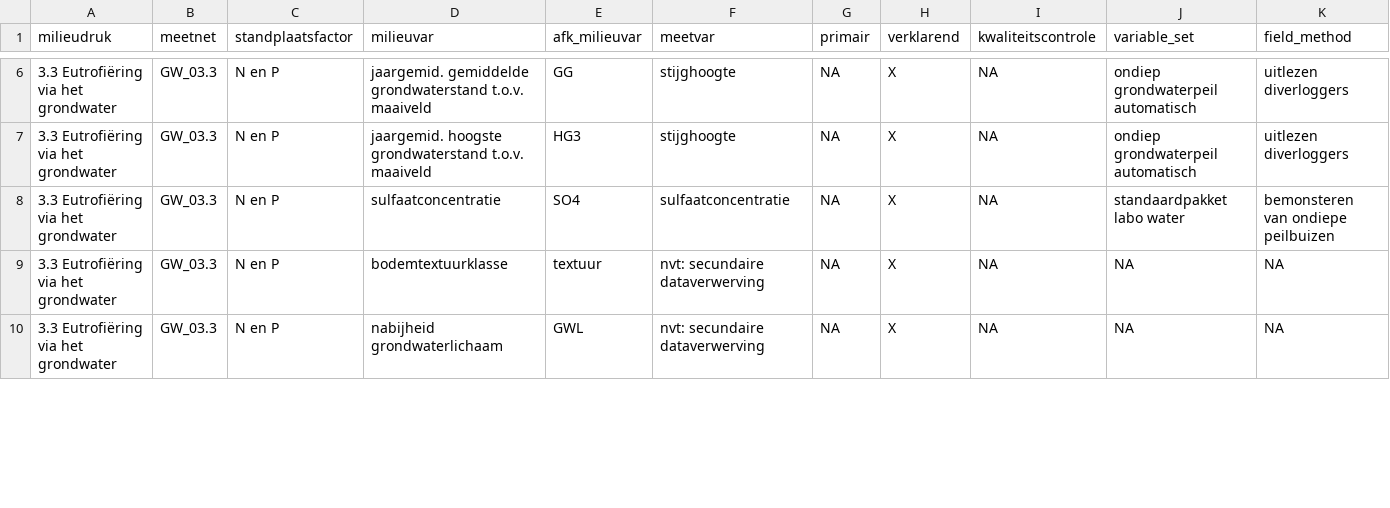
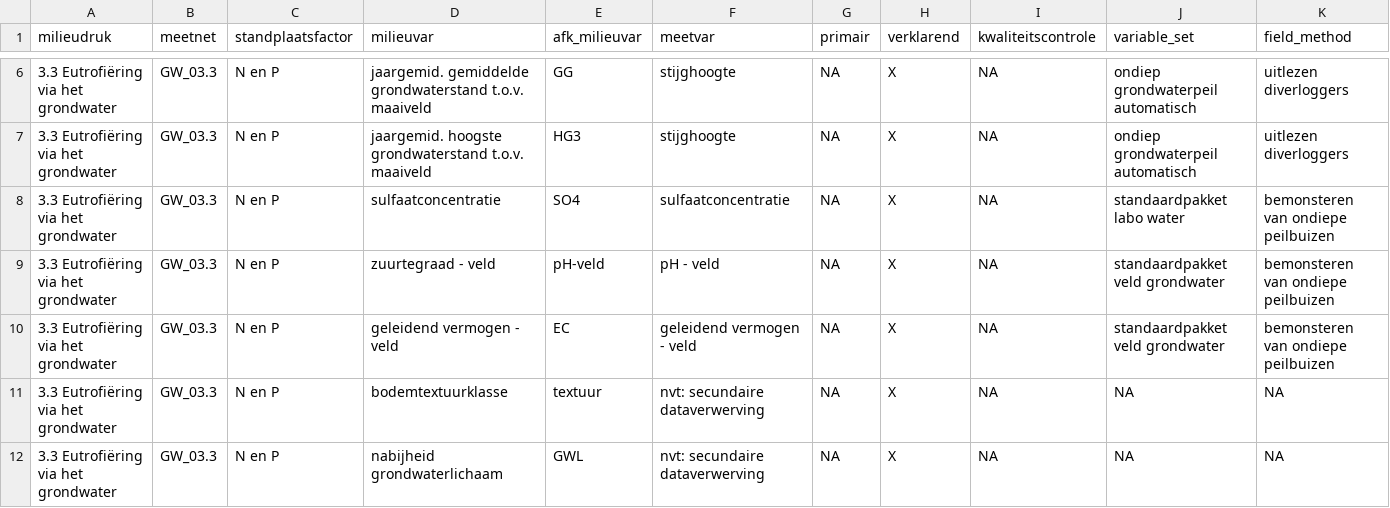
Before and after one commit to inbo/n2khab-mne-designs, a CSV file: 100_design_common/020_data_collection_plan_mbaa/data/text/raw/vars_phase_1_mbag.csv, drawn as a sheet; only a part is shown, gaps mark what is left out; the diff covers the shown part only; the diff names each change by its address in the sheet, - before the commit and + after, or states it on an @@ line.

Commit message:
DCP MBAA, data vars_phase_1_mbag: update ggle sht

```diff
--- a/100_design_common/020_data_collection_plan_mbaa/data/text/raw/vars_phase_1_mbag.csv
+++ b/100_design_common/020_data_collection_plan_mbaa/data/text/raw/vars_phase_1_mbag.csv
+row 9: 3.3 Eutrofiëring via het grondwater | GW_03.3 | N en P | zuurtegraad - veld | pH-veld | pH - veld | NA | X | NA | standaardpakket veld grondwater | bemonsteren van ondiepe peilbuizen
+row 10: 3.3 Eutrofiëring via het grondwater | GW_03.3 | N en P | geleidend vermogen - veld | EC | geleidend vermogen - veld | NA | X | NA | standaardpakket veld grondwater | bemonsteren van ondiepe peilbuizen
```
Also changed, not shown: 1 added row, 1 removed row and 14 edited cells elsewhere in this file, 1 other file.
